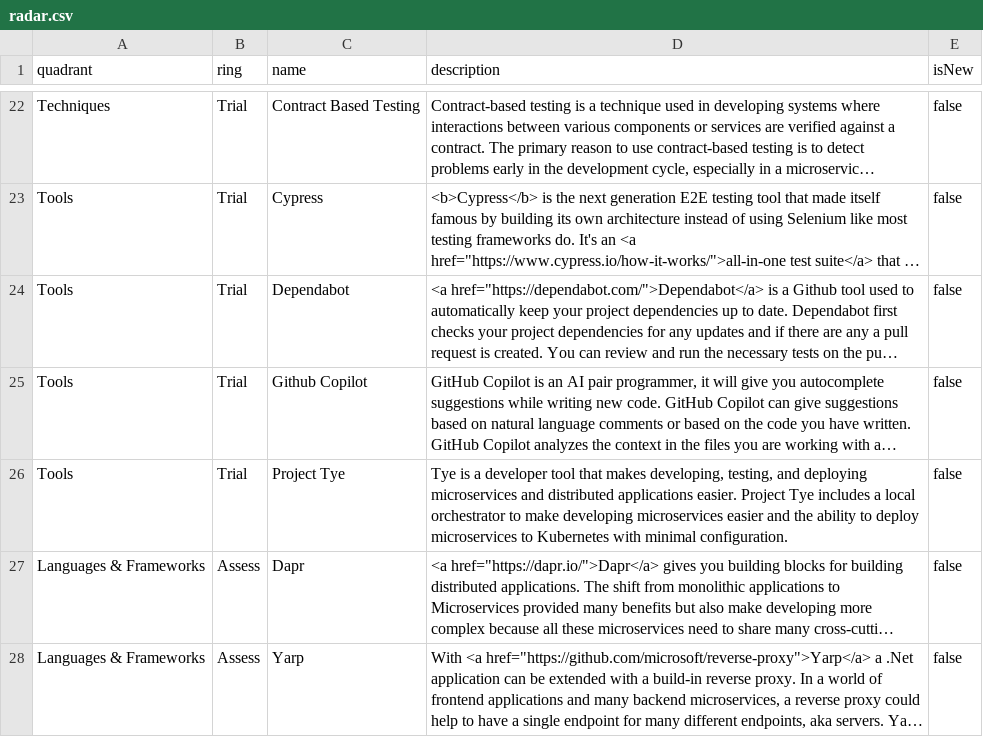
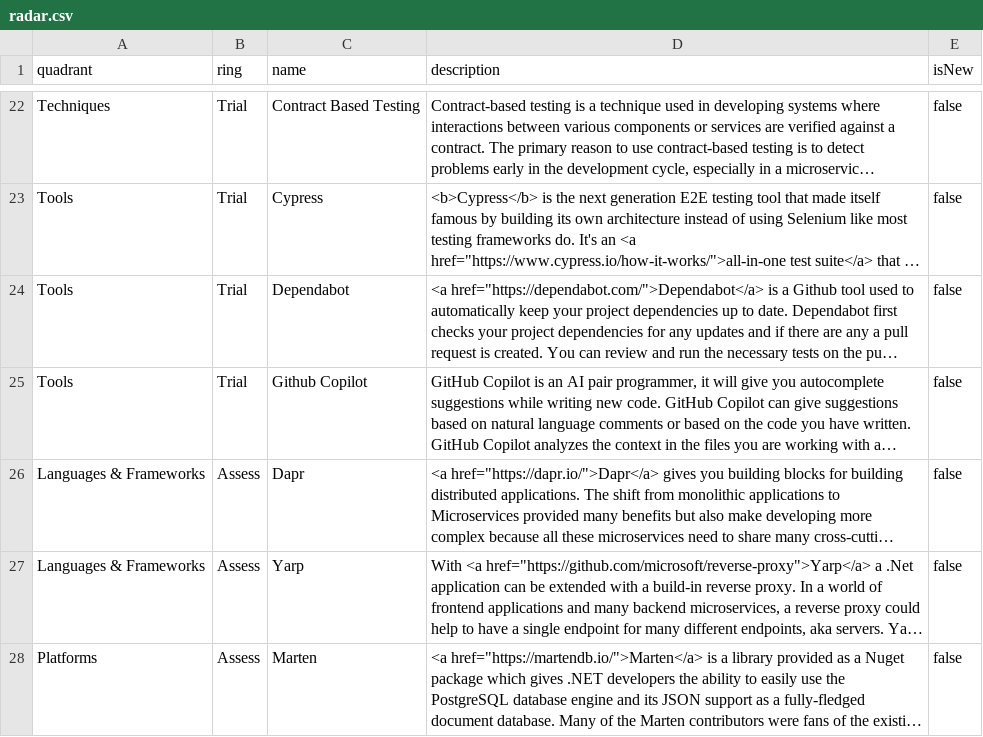
Before and after one commit to XPRTZ/radar, a CSV file: items/radar.csv, drawn as a sheet; only a part is shown, gaps mark what is left out; the shorter side is filled out with more unchanged rows; long unchanged cells end in …; the diff names each change by its address in the sheet, - before the commit and + after, or states it on an @@ line.

Commit message:
Remove project tye

```diff
--- a/items/radar.csv
+++ b/items/radar.csv
-row 26: Tools | Trial | Project Tye | Tye is a developer tool that makes developing, testing, and deploying microservices and distributed applications easier. Project Tye includes a local orchestrator to make developing microservices easier and the ability to deploy microservices to Kubernetes with minimal configuration. | false
```
Also changed, not shown: radar.csv, 1 other file.
